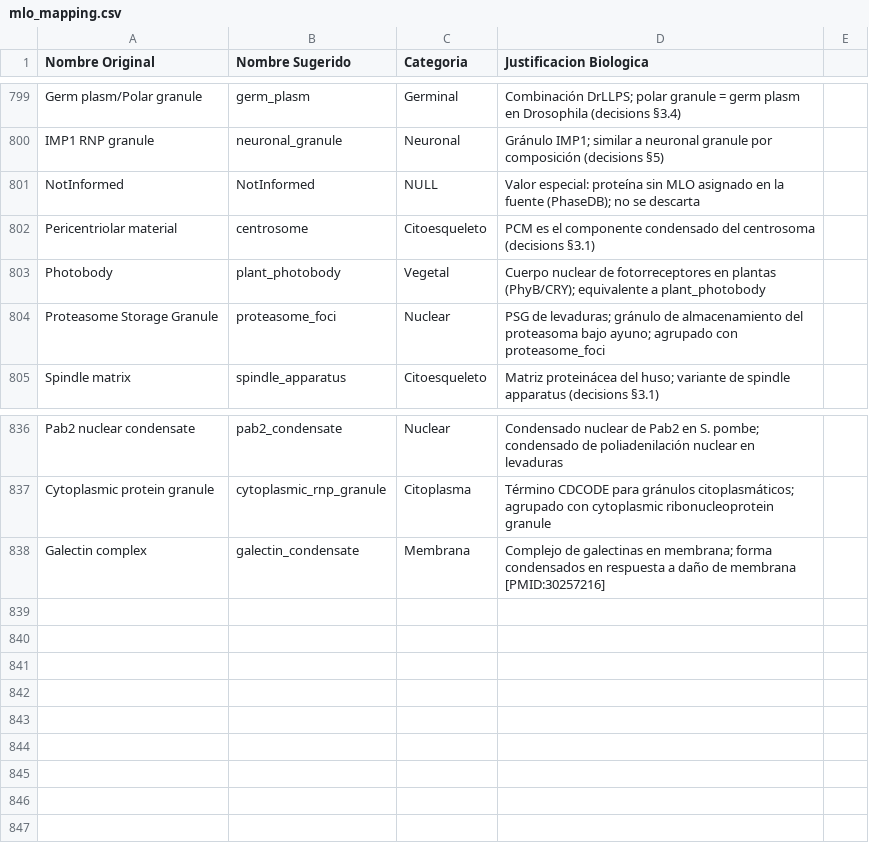
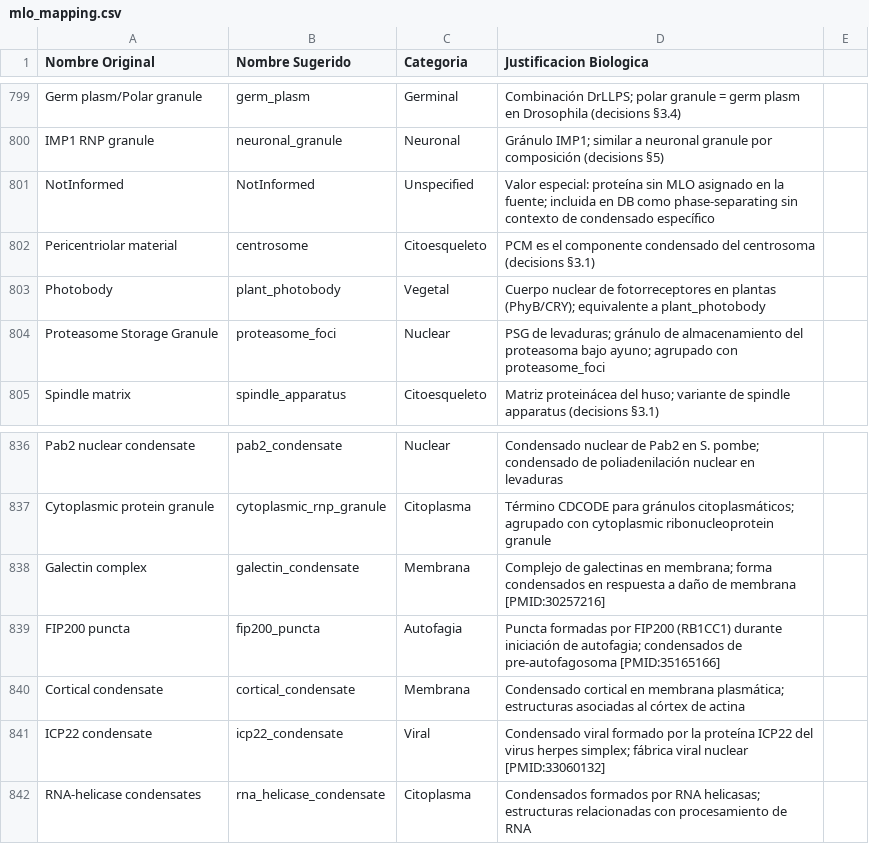
Before and after one commit to Ferorti/mlosmetadb, a CSV file: database/mappings/mlo_mapping.csv, drawn as a sheet; only a part is shown, gaps mark what is left out.

Commit message:
WIP: phasedb parser + ortholog rebuild via MobiDB

```diff
--- a/database/mappings/mlo_mapping.csv
+++ b/database/mappings/mlo_mapping.csv
@@ -800,3 +800,3 @@ Germ plasm/Polar granule,germ_plasm,Germinal,Combinación DrLLPS; polar granule
 IMP1 RNP granule,neuronal_granule,Neuronal,Gránulo IMP1; similar a neuronal granule por composición (decisions §5)
-NotInformed,NotInformed,NULL,Valor especial: proteína sin MLO asignado en la fuente (PhaseDB); no se descarta
+NotInformed,NotInformed,Unspecified,Valor especial: proteína sin MLO asignado en la fuente; incluida en DB como phase-separating sin contexto de condensado específico
 Pericentriolar material,centrosome,Citoesqueleto,PCM es el componente condensado del centrosoma (decisions §3.1)
@@ -838 +838,5 @@ Cytoplasmic protein granule,cytoplasmic_rnp_granule,Citoplasma,Término CDCODE p
 Galectin complex,galectin_condensate,Membrana,Complejo de galectinas en membrana; forma condensados en respuesta a daño de membrana [PMID:30257216]
+FIP200 puncta,fip200_puncta,Autofagia,Puncta formadas por FIP200 (RB1CC1) durante iniciación de autofagia; condensados de pre-autofagosoma [PMID:35165166]
+Cortical condensate,cortical_condensate,Membrana,Condensado cortical en membrana plasmática; estructuras asociadas al córtex de actina
+ICP22 condensate,icp22_condensate,Viral,Condensado viral formado por la proteína ICP22 del virus herpes simplex; fábrica viral nuclear [PMID:33060132]
+RNA-helicase condensates,rna_helicase_condensate,Citoplasma,Condensados formados por RNA helicasas; estructuras relacionadas con procesamiento de RNA
```
Also changed, not shown: 25 other files.
